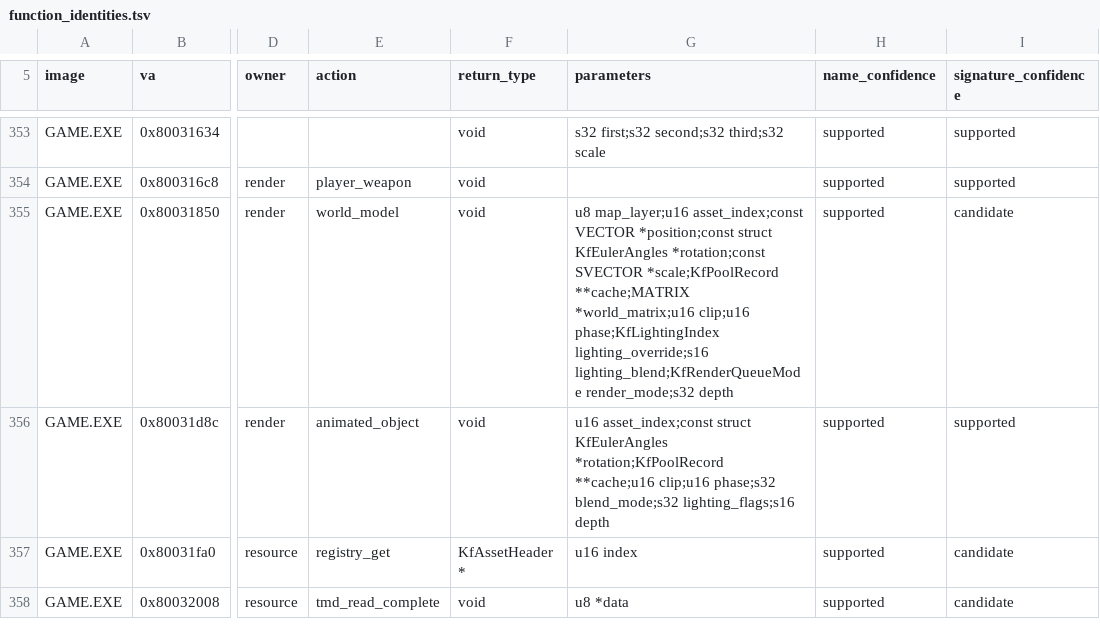
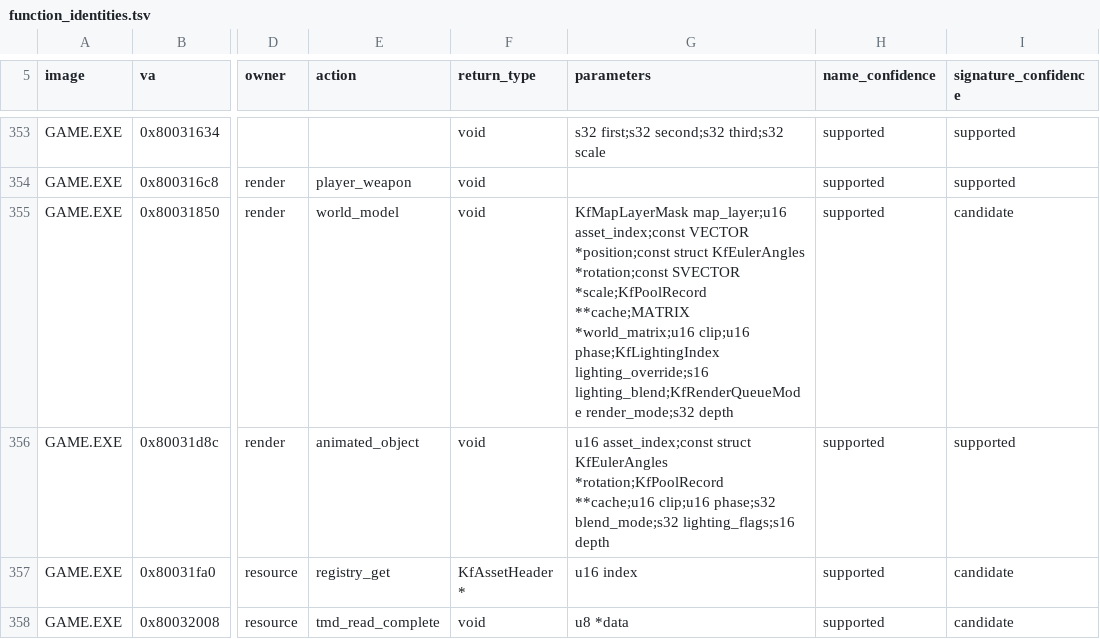
Before and after one commit to sushi-shi/kings-field-2-decomp, a TSV file: config/retail/function_identities.tsv, drawn as a sheet; only a part is shown, gaps mark what is left out; the diff covers the shown part only; the diff names each change by its address in the sheet, - before the commit and + after, or states it on an @@ line.

```diff
--- a/config/retail/function_identities.tsv
+++ b/config/retail/function_identities.tsv
-G355 (parameters): u8 map_layer;u16 asset_index;const…
+G355 (parameters): KfMapLayerMask map_layer;u16 asset_index;const…
```
Also changed, not shown: 10 edited cells elsewhere in this file, config/retail/structure_fields.tsv, docs/enum-domain-plan.tsv, 20 other files.
